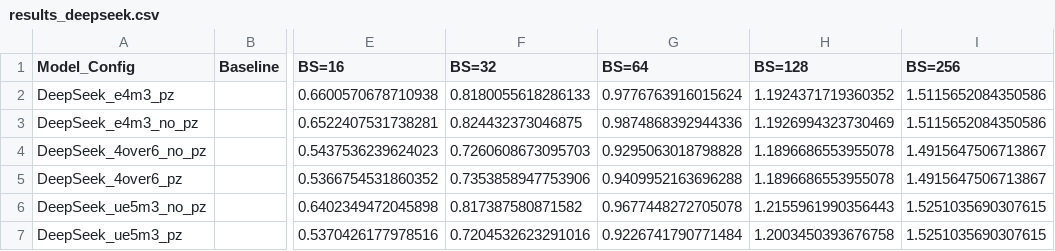
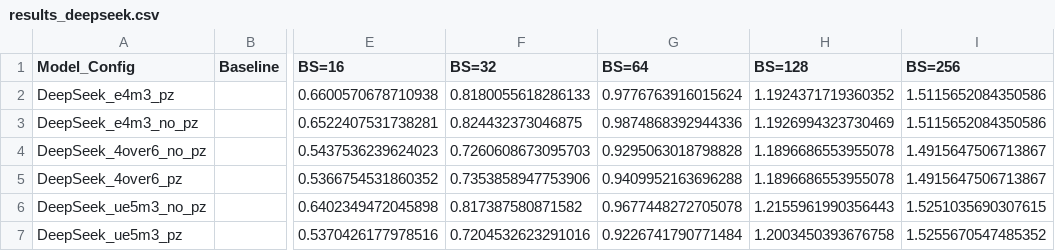
Before and after one commit to clee1994/finer_is_better, a CSV file: results_deepseek.csv, drawn as a sheet; only a part is shown, gaps mark what is left out; the diff names each change by its address in the sheet, - before the commit and + after, or states it on an @@ line.

Commit message:
Update results for DeepSeek_ue5m3_pz BS=256

```diff
--- a/results_deepseek.csv
+++ b/results_deepseek.csv
-I7 (BS=256): 1.5251035690307615
+I7 (BS=256): 1.5255670547485352
```
